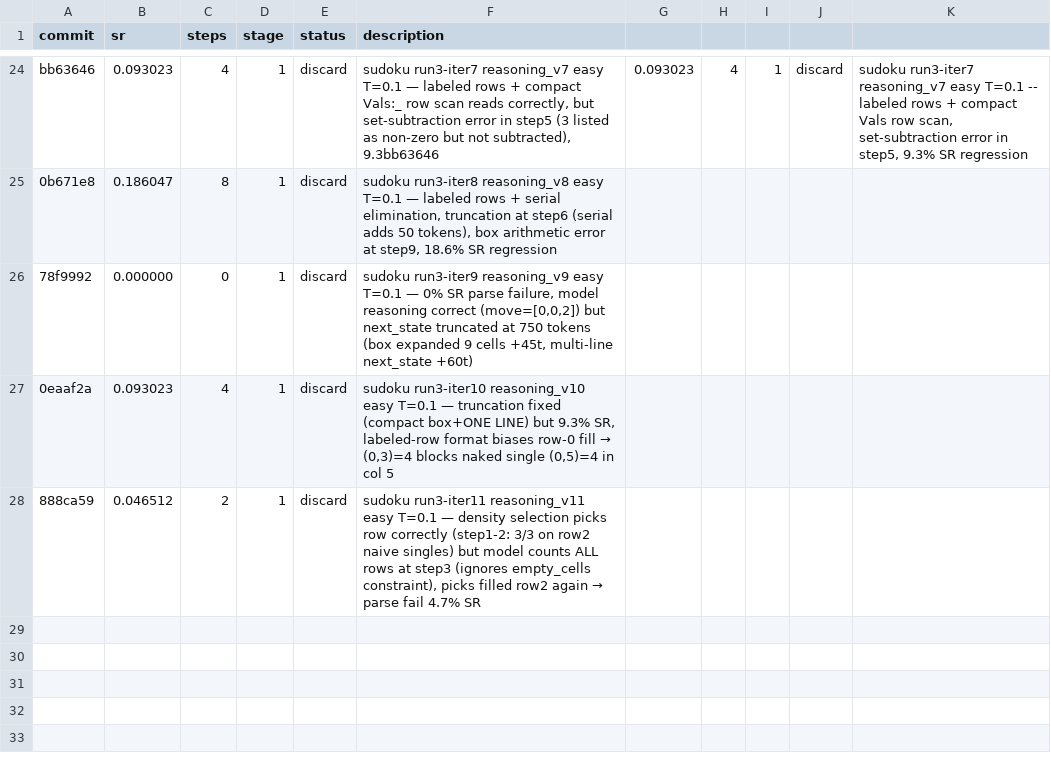
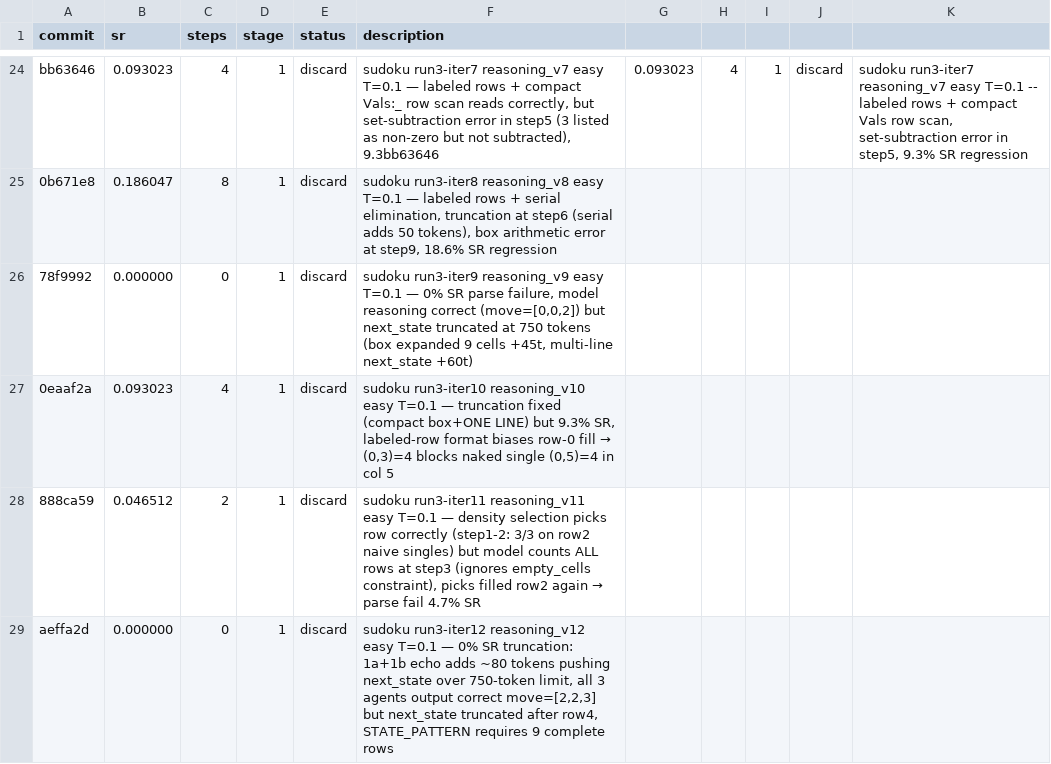
Before and after one commit to LSailer/Lecuture-AGI-Project, a TSV file: results/sudoku.tsv, drawn as a sheet; only a part is shown, gaps mark what is left out.

Commit message:
results: run3-iter12 reasoning_v12 easy — 0% SR discard, 1a+1b echo +80 tokens → next_state truncates after row4, need ultra-compact 2-line 1a+1b to save 80 tokens for v13

```diff
--- a/results/sudoku.tsv
+++ b/results/sudoku.tsv
@@ -28 +28,2 @@ bb63646	0.093023	4	1	discard	sudoku run3-iter7 reasoning_v7 easy T=0.1 — label
 888ca59	0.046512	2	1	discard	sudoku run3-iter11 reasoning_v11 easy T=0.1 — density selection picks row correctly (step1-2: 3/3 on row2 naive singles) but model counts ALL rows at step3 (ignores empty_cells constraint), picks filled row2 again → parse fail 4.7% SR
+aeffa2d	0.000000	0	1	discard	sudoku run3-iter12 reasoning_v12 easy T=0.1 — 0% SR truncation: 1a+1b echo adds ~80 tokens pushing next_state over 750-token limit, all 3 agents output correct move=[2,2,3] but next_state truncated after row4, STATE_PATTERN requires 9 complete rows
```
Also changed, not shown: 1 other file.
